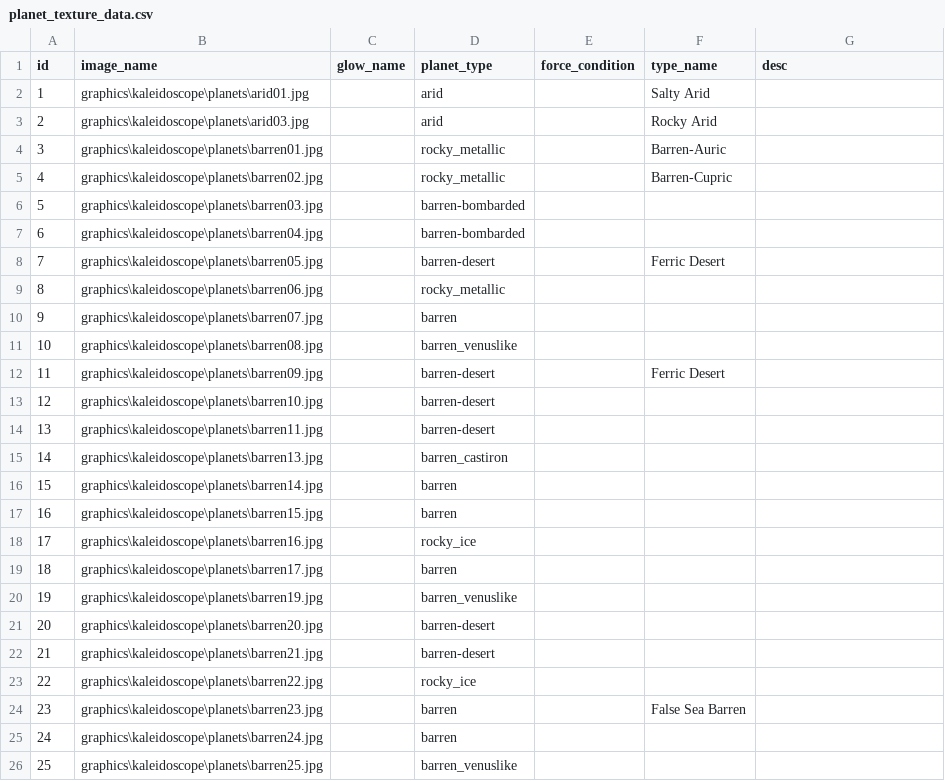
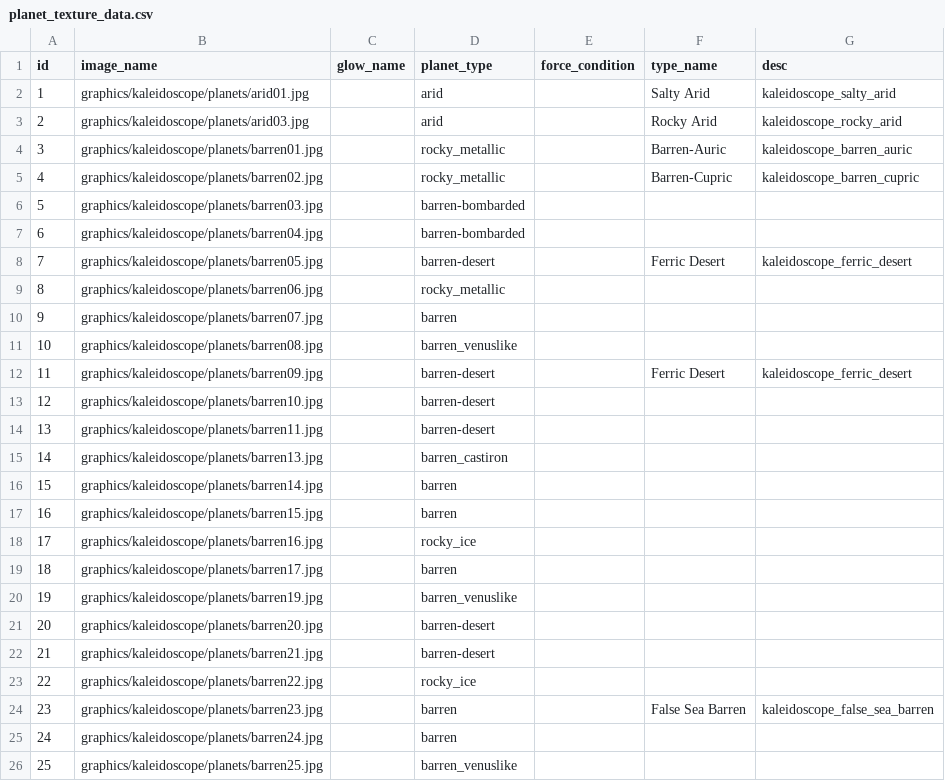
Before and after one commit to SirHartley/Kaleidoscope, a CSV file: data/config/planet_texture_data.csv, drawn as a sheet; only a part is shown; the diff covers the shown part only.

```diff
--- a/data/config/planet_texture_data.csv
+++ b/data/config/planet_texture_data.csv
@@ -1,26 +1,26 @@
 id,image_name,glow_name,planet_type,force_condition,type_name,desc
-1,graphics\kaleidoscope\planets\arid01.jpg,,arid,,Salty Arid,
-2,graphics\kaleidoscope\planets\arid03.jpg,,arid,,Rocky Arid,
-3,graphics\kaleidoscope\planets\barren01.jpg,,rocky_metallic,,Barren-Auric,
-4,graphics\kaleidoscope\planets\barren02.jpg,,rocky_metallic,,Barren-Cupric,
-5,graphics\kaleidoscope\planets\barren03.jpg,,barren-bombarded,,,
-6,graphics\kaleidoscope\planets\barren04.jpg,,barren-bombarded,,,
-7,graphics\kaleidoscope\planets\barren05.jpg,,barren-desert,,Ferric Desert,
-8,graphics\kaleidoscope\planets\barren06.jpg,,rocky_metallic,,,
-9,graphics\kaleidoscope\planets\barren07.jpg,,barren,,,
-10,graphics\kaleidoscope\planets\barren08.jpg,,barren_venuslike,,,
-11,graphics\kaleidoscope\planets\barren09.jpg,,barren-desert,,Ferric Desert,
-12,graphics\kaleidoscope\planets\barren10.jpg,,barren-desert,,,
-13,graphics\kaleidoscope\planets\barren11.jpg,,barren-desert,,,
-14,graphics\kaleidoscope\planets\barren13.jpg,,barren_castiron,,,
-15,graphics\kaleidoscope\planets\barren14.jpg,,barren,,,
-16,graphics\kaleidoscope\planets\barren15.jpg,,barren,,,
-17,graphics\kaleidoscope\planets\barren16.jpg,,rocky_ice,,,
-18,graphics\kaleidoscope\planets\barren17.jpg,,barren,,,
-19,graphics\kaleidoscope\planets\barren19.jpg,,barren_venuslike,,,
-20,graphics\kaleidoscope\planets\barren20.jpg,,barren-desert,,,
-21,graphics\kaleidoscope\planets\barren21.jpg,,barren-desert,,,
-22,graphics\kaleidoscope\planets\barren22.jpg,,rocky_ice,,,
-23,graphics\kaleidoscope\planets\barren23.jpg,,barren,,False Sea Barren,
-24,graphics\kaleidoscope\planets\barren24.jpg,,barren,,,
-25,graphics\kaleidoscope\planets\barren25.jpg,,barren_venuslike,,,
+1,graphics/kaleidoscope/planets/arid01.jpg,,arid,,Salty Arid,kaleidoscope_salty_arid
+2,graphics/kaleidoscope/planets/arid03.jpg,,arid,,Rocky Arid,kaleidoscope_rocky_arid
+3,graphics/kaleidoscope/planets/barren01.jpg,,rocky_metallic,,Barren-Auric,kaleidoscope_barren_auric
+4,graphics/kaleidoscope/planets/barren02.jpg,,rocky_metallic,,Barren-Cupric,kaleidoscope_barren_cupric
+5,graphics/kaleidoscope/planets/barren03.jpg,,barren-bombarded,,,
+6,graphics/kaleidoscope/planets/barren04.jpg,,barren-bombarded,,,
+7,graphics/kaleidoscope/planets/barren05.jpg,,barren-desert,,Ferric Desert,kaleidoscope_ferric_desert
+8,graphics/kaleidoscope/planets/barren06.jpg,,rocky_metallic,,,
+9,graphics/kaleidoscope/planets/barren07.jpg,,barren,,,
+10,graphics/kaleidoscope/planets/barren08.jpg,,barren_venuslike,,,
+11,graphics/kaleidoscope/planets/barren09.jpg,,barren-desert,,Ferric Desert,kaleidoscope_ferric_desert
+12,graphics/kaleidoscope/planets/barren10.jpg,,barren-desert,,,
+13,graphics/kaleidoscope/planets/barren11.jpg,,barren-desert,,,
+14,graphics/kaleidoscope/planets/barren13.jpg,,barren_castiron,,,
+15,graphics/kaleidoscope/planets/barren14.jpg,,barren,,,
+16,graphics/kaleidoscope/planets/barren15.jpg,,barren,,,
+17,graphics/kaleidoscope/planets/barren16.jpg,,rocky_ice,,,
+18,graphics/kaleidoscope/planets/barren17.jpg,,barren,,,
+19,graphics/kaleidoscope/planets/barren19.jpg,,barren_venuslike,,,
+20,graphics/kaleidoscope/planets/barren20.jpg,,barren-desert,,,
+21,graphics/kaleidoscope/planets/barren21.jpg,,barren-desert,,,
+22,graphics/kaleidoscope/planets/barren22.jpg,,rocky_ice,,,
+23,graphics/kaleidoscope/planets/barren23.jpg,,barren,,False Sea Barren,kaleidoscope_false_sea_barren
+24,graphics/kaleidoscope/planets/barren24.jpg,,barren,,,
+25,graphics/kaleidoscope/planets/barren25.jpg,,barren_venuslike,,,
```
Also changed, not shown: 71 edited cells elsewhere in this file, 5 other files.
